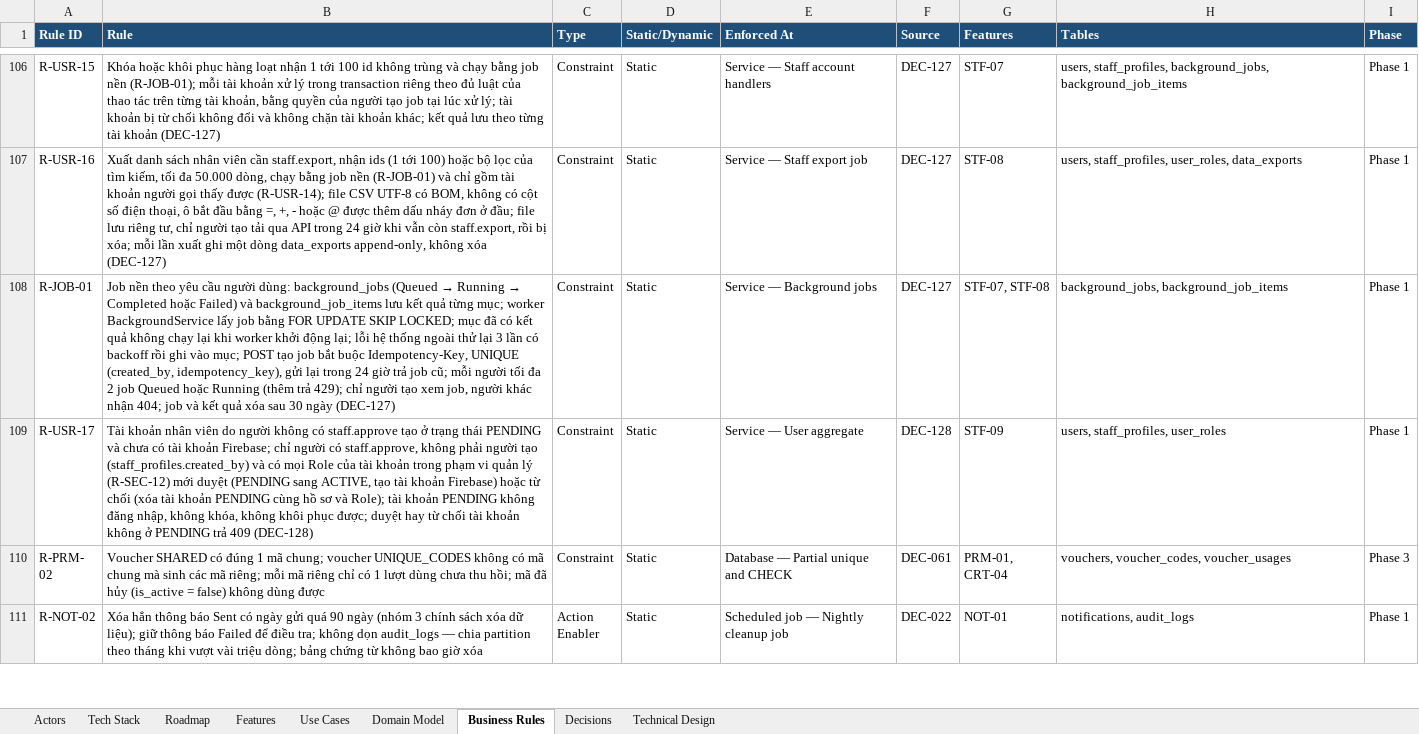
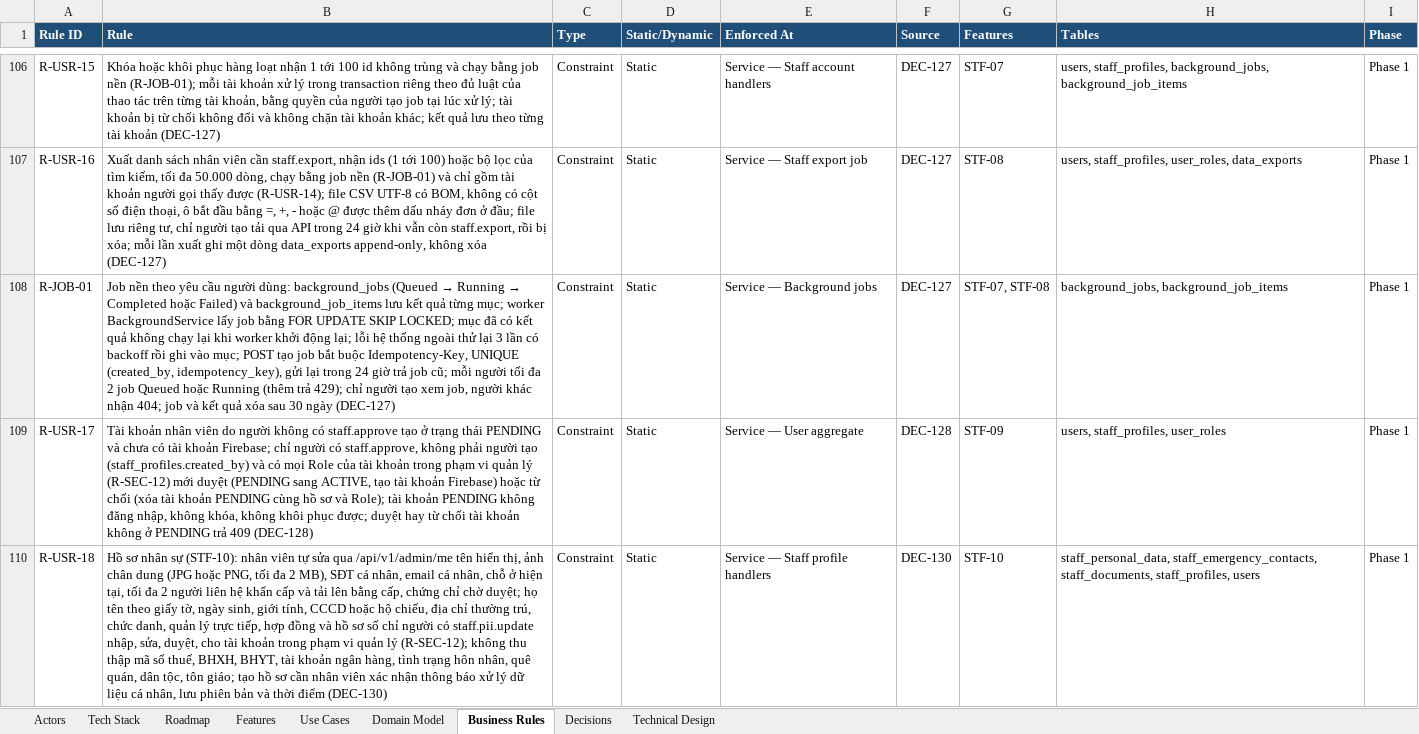
Before and after one commit to taitt0600/zengear, an Excel workbook: docs/product-domain-blueprint-MVP.xlsx, sheet Business Rules, drawn as a sheet; only a part is shown, gaps mark what is left out; the shorter side is filled out with more unchanged rows; values as stored, in another font and other column widths than the file's, no borders; the diff covers the shown part only; the diff names each change by its address in the sheet, - before the commit and + after, or states it on an @@ line.

Commit message:
docs: record DEC-130 for the staff hr profile
Add STF-10 Staff HR Profile for labour records only: the fields kept and
the ones not collected (tax code, social insurance, bank account,
marital status, hometown, ethnicity, religion), what a staff member
edits through /me, the permissions staff.pii.read and staff.pii.update
(Admin by default, within the management scope), masking in the API
with a per-field reveal that is logged, application-level encryption of
the sensitive columns, the processing notice the staff member confirms,
and retention by group from the leaving date (30 days, 1 year, 5 years)
chosen from public sources until an accountant confirms it. STF-03 and
R-USR-04 let a staff member also edit their photo and personal contact
details from STF-10.

Refs: DEC-130, STF-10, STF-03, R-USR-04, R-USR-18, R-USR-19, R-SEC-15

```diff
--- a/docs/product-domain-blueprint-MVP.xlsx (sheet Business Rules)
+++ b/docs/product-domain-blueprint-MVP.xlsx (sheet Business Rules)
+row 110: R-USR-18 | Hồ sơ nhân sự (STF-10): nhân viên tự sửa qua /api/v1/admin/me tên hiển thị, ảnh chân dung (JPG hoặc PNG, tối đa 2 MB), SĐT cá nhân, email cá nhân, chỗ ở hiện tại, tối đa 2 người liên hệ khẩn cấp và tải lên bằng cấp, chứng chỉ chờ duyệt; họ tên theo giấy tờ, ngày sinh, giới tính, CCCD hoặc hộ chiếu, địa chỉ thường trú, chức danh, quản lý trực tiếp, hợp đồng và hồ sơ số chỉ người có staff.pii.update nhập, sửa, duyệt, cho tài khoản trong phạm vi quản lý (R-SEC-12); không thu thập mã số thuế, BHXH, BHYT, tài khoản ngân hàng, tình trạng hôn nhân, quê quán, dân tộc, tôn giáo; tạo hồ sơ cần nhân viên xác nhận thông báo xử lý dữ liệu cá nhân, lưu phiên bản và thời điểm (DEC-130) | Constraint | Static | Service — Staff profile handlers | DEC-130 | STF-10 | staff_personal_data, staff_emergency_contacts, staff_documents, staff_profiles, users | Phase 1
```
Also changed, not shown: 2 added rows and 2 edited cells elsewhere in this sheet, sheet Features, sheet Decisions, 4 other files.
